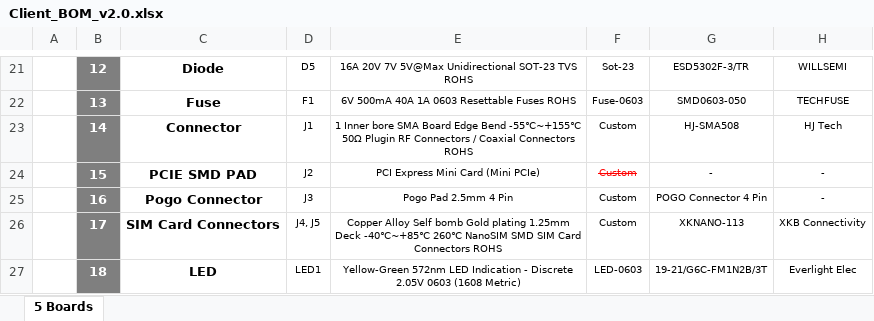
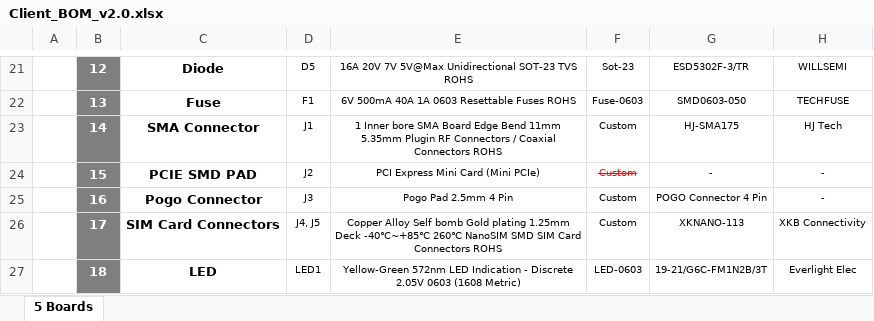
Before and after one commit to eSpark-Backup/chrisbyrd-esp32iotproduct, an Excel workbook: Design Files/LTE-Module-v2.0/BOM/Client_BOM_v2.0.xlsx, sheet 5 Boards, drawn as a sheet; only a part is shown, gaps mark what is left out; values as stored, in another font and other column widths than the file's, no borders; charts and pictures not drawn; the diff names each change by its address in the sheet, - before the commit and + after, or states it on an @@ line.

Commit message:
#16 Client BOM Updated.

```diff
--- a/Design Files/LTE-Module-v2.0/BOM/Client_BOM_v2.0.xlsx (sheet 5 Boards)
+++ b/Design Files/LTE-Module-v2.0/BOM/Client_BOM_v2.0.xlsx (sheet 5 Boards)
-C23: Connector
+C23: SMA Connector
-E23: …Edge Bend -55℃~+155℃ 50Ω Plugin RF…
+E23: …Edge Bend 11mm 5.35mm Plugin RF…
-G23: HJ-SMA508
+G23: HJ-SMA175
```
Also changed, not shown: Design Files/LTE-Module-v2.0/BOM/eSpark_BOM_v2.0.xlsx.
